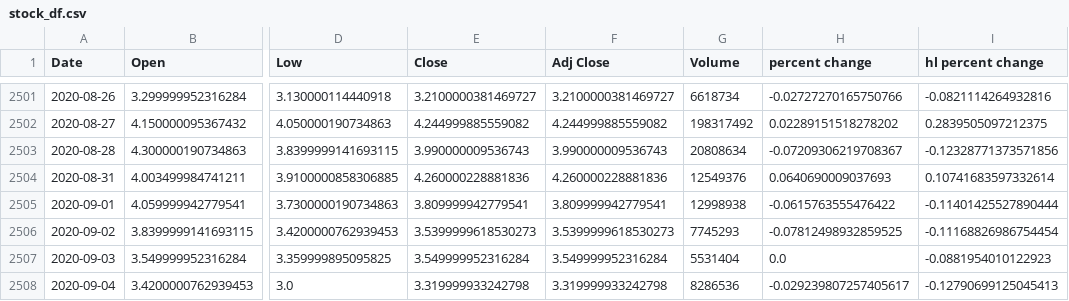
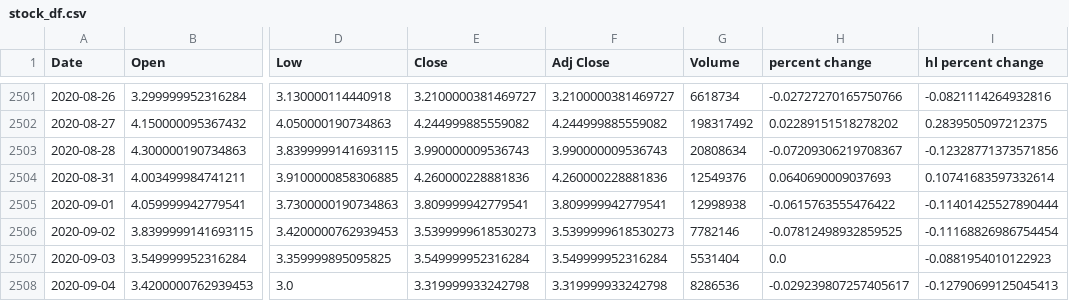
Before and after one commit to yuchild/yfinance_demo, a CSV file: stock_df.csv, drawn as a sheet; only a part is shown, gaps mark what is left out; the diff names each change by its address in the sheet, - before the commit and + after, or states it on an @@ line.

```diff
--- a/stock_df.csv
+++ b/stock_df.csv
-G2506 (Volume): 7745293
+G2506 (Volume): 7782146
```
Also changed, not shown: 1 other file.
